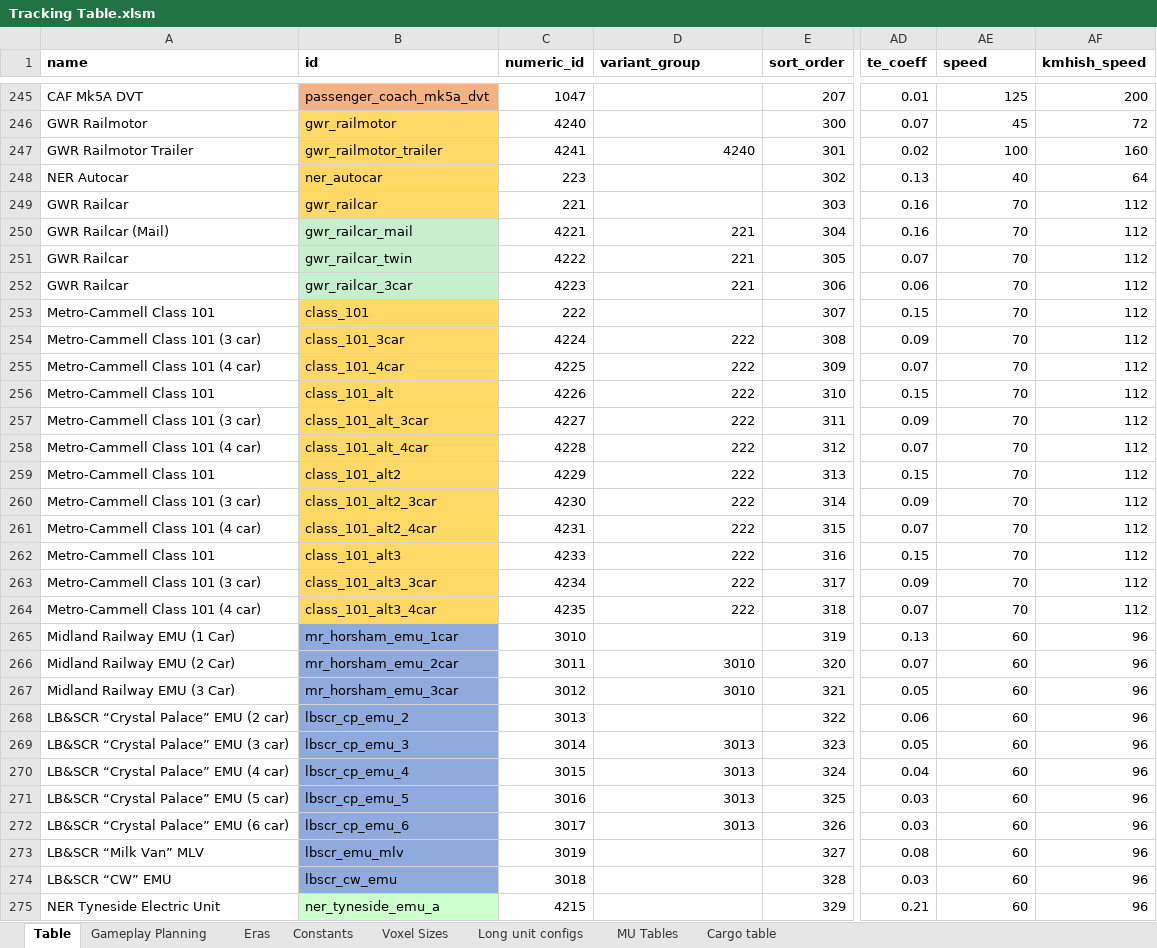
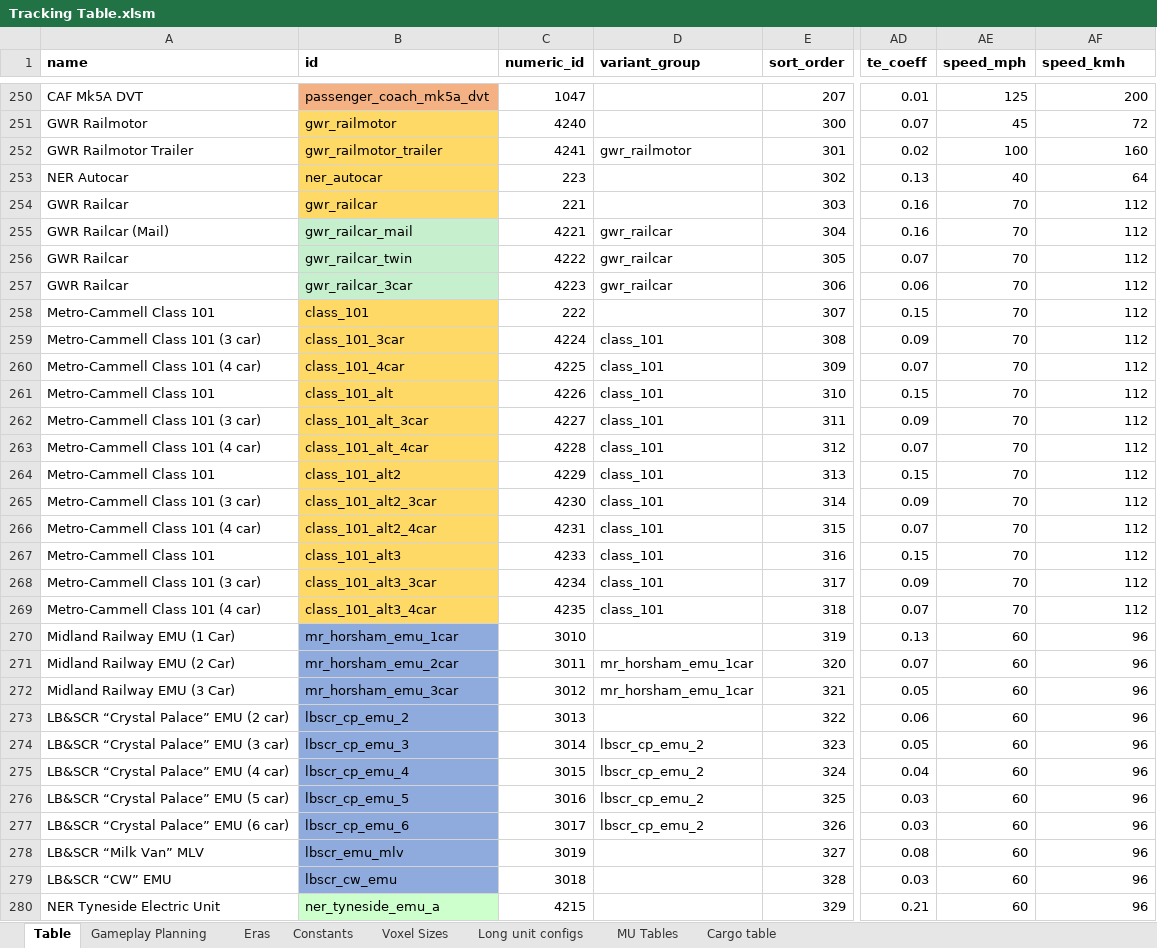
Before and after one commit to WolfieFox/wolfiewolfs_trains, an Excel workbook: Tracking Table.xlsm, sheet Table, drawn as a sheet; only a part is shown, gaps mark what is left out; values as stored, in another font and other column widths than the file's, no borders; charts and pictures and conditional formats not drawn; addresses are those after the commit; the diff covers the shown part only; the diff names each change by its address in the sheet, - before the commit and + after, or states it on an @@ line.

Commit message:
303, 320, Teak not-even-wip, early isle of man no.21, Refactor speed to speed_mph
This rev probably doesn't build on it's own

```diff
--- a/Tracking Table.xlsm (sheet Table)
+++ b/Tracking Table.xlsm (sheet Table)
-AE1: speed
+AE1: speed_mph
-AF1: kmhish_speed
+AF1: speed_kmh
-D252 (variant_group): 4240
+D252 (variant_group): gwr_railmotor
-D255:D257 (variant_group): 221
+D255:D257 (variant_group): gwr_railcar
-D259:D269 (variant_group): 222
+D259:D269 (variant_group): class_101
-D271:D272 (variant_group): 3010
+D271:D272 (variant_group): mr_horsham_emu_1car
-D274:D277 (variant_group): 3013
+D274:D277 (variant_group): lbscr_cp_emu_2
```
Also changed, not shown: 12 added rows, 240 edited cells and cell formats elsewhere in this sheet, sheet Gameplay Planning, formulas that keep their value, 21 other files.
